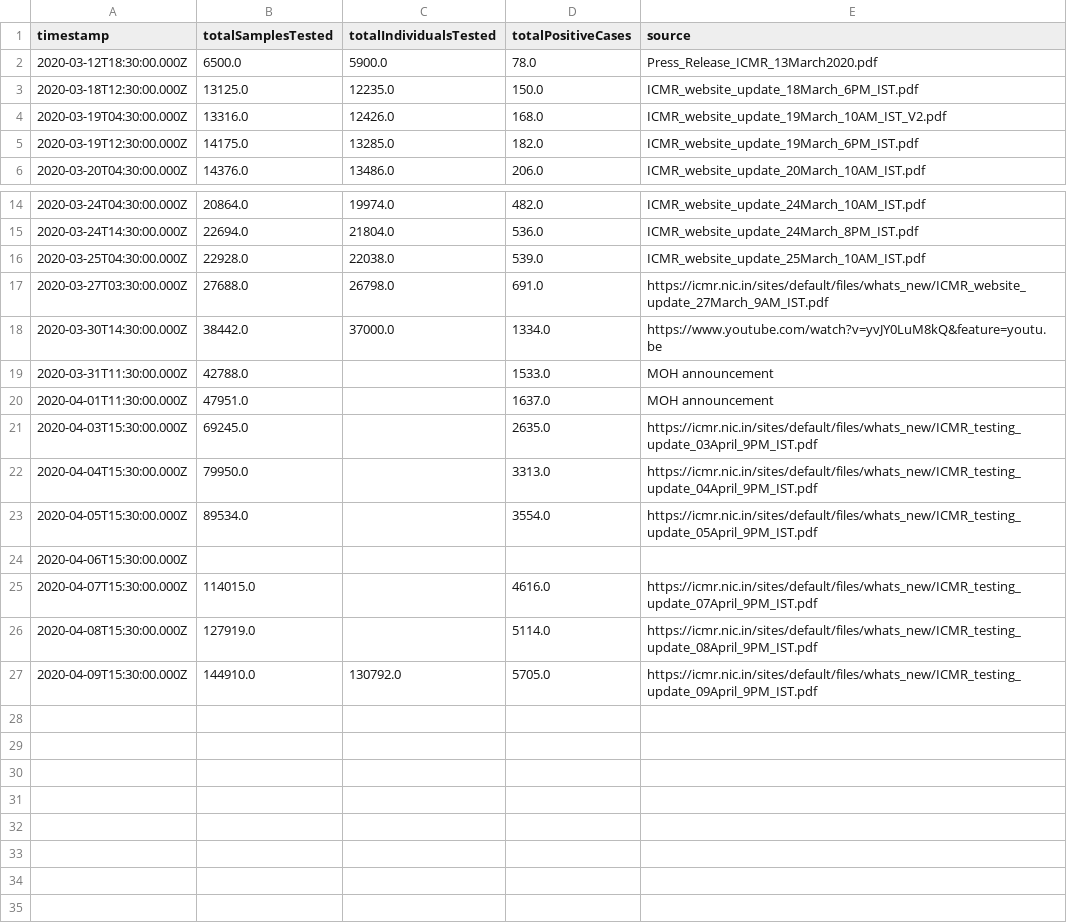
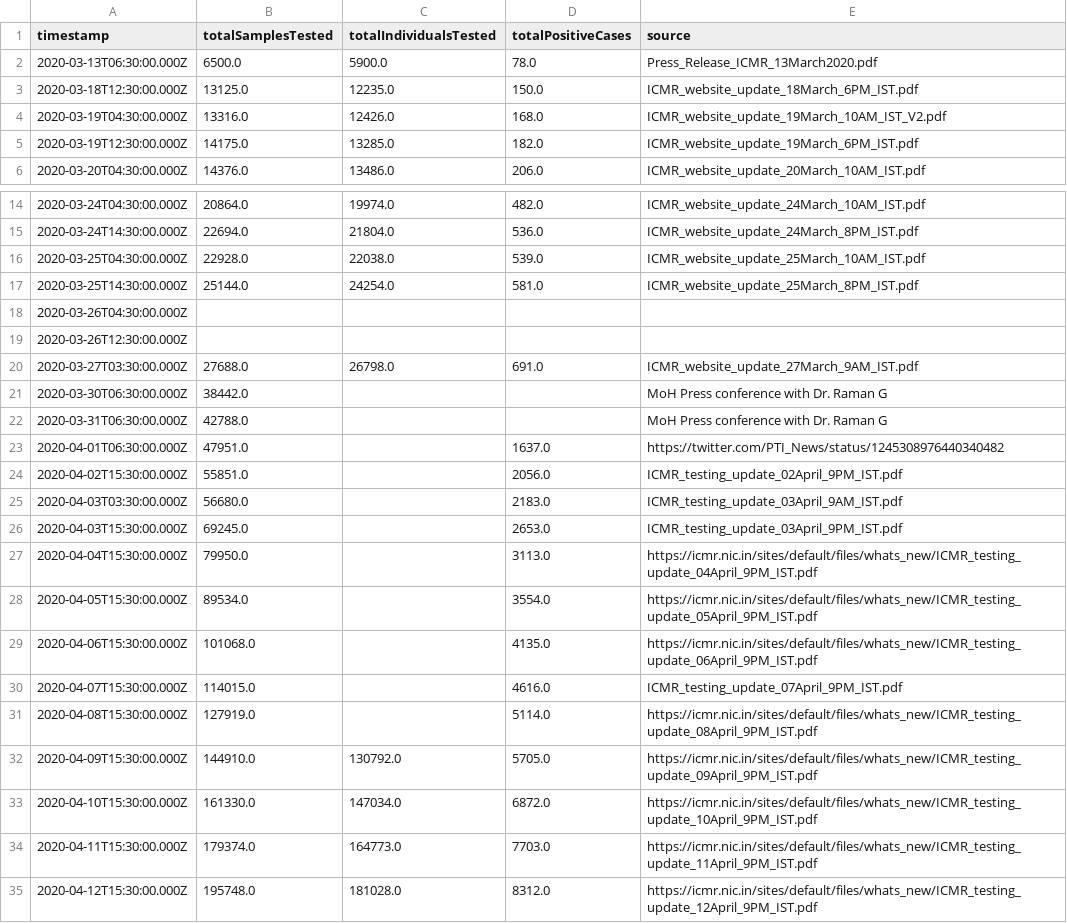
Before and after one commit to ianforme/india-covid-ql-helper, a CSV file: india_testing_daily.csv, drawn as a sheet; only a part is shown, gaps mark what is left out.

Commit message:
update

```diff
--- a/india_testing_daily.csv
+++ b/india_testing_daily.csv
@@ -1,3 +1,3 @@
 timestamp,totalSamplesTested,totalIndividualsTested,totalPositiveCases,source
-2020-03-12T18:30:00.000Z,6500.0,5900.0,78.0,Press_Release_ICMR_13March2020.pdf
+2020-03-13T06:30:00.000Z,6500.0,5900.0,78.0,Press_Release_ICMR_13March2020.pdf
 2020-03-18T12:30:00.000Z,13125.0,12235.0,150.0,ICMR_website_update_18March_6PM_IST.pdf
@@ -16,12 +16,20 @@ timestamp,totalSamplesTested,totalIndividualsTested,totalPositiveCases,source
 2020-03-25T04:30:00.000Z,22928.0,22038.0,539.0,ICMR_website_update_25March_10AM_IST.pdf
-2020-03-27T03:30:00.000Z,27688.0,26798.0,691.0,https://icmr.nic.in/sites/default/files/whats_new/ICMR_website_update_27March_9AM_IST.pdf
-2020-03-30T14:30:00.000Z,38442.0,37000.0,1334.0,https://www.youtube.com/watch?v=yvJY0LuM8kQ&feature=youtu.be
-2020-03-31T11:30:00.000Z,42788.0,,1533.0,MOH announcement
-2020-04-01T11:30:00.000Z,47951.0,,1637.0,MOH announcement
-2020-04-03T15:30:00.000Z,69245.0,,2635.0,https://icmr.nic.in/sites/default/files/whats_new/ICMR_testing_update_03April_9PM_IST.pdf
-2020-04-04T15:30:00.000Z,79950.0,,3313.0,https://icmr.nic.in/sites/default/files/whats_new/ICMR_testing_update_04April_9PM_IST.pdf
+2020-03-25T14:30:00.000Z,25144.0,24254.0,581.0,ICMR_website_update_25March_8PM_IST.pdf
+2020-03-26T04:30:00.000Z,,,,
+2020-03-26T12:30:00.000Z,,,,
+2020-03-27T03:30:00.000Z,27688.0,26798.0,691.0,ICMR_website_update_27March_9AM_IST.pdf
+2020-03-30T06:30:00.000Z,38442.0,,,MoH Press conference with Dr. Raman G
+2020-03-31T06:30:00.000Z,42788.0,,,MoH Press conference with Dr. Raman G
+2020-04-01T06:30:00.000Z,47951.0,,1637.0,https://twitter.com/PTI_News/status/1245308976440340482
+2020-04-02T15:30:00.000Z,55851.0,,2056.0,ICMR_testing_update_02April_9PM_IST.pdf
+2020-04-03T03:30:00.000Z,56680.0,,2183.0,ICMR_testing_update_03April_9AM_IST.pdf
+2020-04-03T15:30:00.000Z,69245.0,,2653.0,ICMR_testing_update_03April_9PM_IST.pdf
+2020-04-04T15:30:00.000Z,79950.0,,3113.0,https://icmr.nic.in/sites/default/files/whats_new/ICMR_testing_update_04April_9PM_IST.pdf
 2020-04-05T15:30:00.000Z,89534.0,,3554.0,https://icmr.nic.in/sites/default/files/whats_new/ICMR_testing_update_05April_9PM_IST.pdf
-2020-04-06T15:30:00.000Z,,,,
-2020-04-07T15:30:00.000Z,114015.0,,4616.0,https://icmr.nic.in/sites/default/files/whats_new/ICMR_testing_update_07April_9PM_IST.pdf
+2020-04-06T15:30:00.000Z,101068.0,,4135.0,https://icmr.nic.in/sites/default/files/whats_new/ICMR_testing_update_06April_9PM_IST.pdf
+2020-04-07T15:30:00.000Z,114015.0,,4616.0,ICMR_testing_update_07April_9PM_IST.pdf
 2020-04-08T15:30:00.000Z,127919.0,,5114.0,https://icmr.nic.in/sites/default/files/whats_new/ICMR_testing_update_08April_9PM_IST.pdf
 2020-04-09T15:30:00.000Z,144910.0,130792.0,5705.0,https://icmr.nic.in/sites/default/files/whats_new/ICMR_testing_update_09April_9PM_IST.pdf
+2020-04-10T15:30:00.000Z,161330.0,147034.0,6872.0,https://icmr.nic.in/sites/default/files/whats_new/ICMR_testing_update_10April_9PM_IST.pdf
+2020-04-11T15:30:00.000Z,179374.0,164773.0,7703.0,https://icmr.nic.in/sites/default/files/whats_new/ICMR_testing_update_11April_9PM_IST.pdf
+2020-04-12T15:30:00.000Z,195748.0,181028.0,8312.0,https://icmr.nic.in/sites/default/files/whats_new/ICMR_testing_update_12April_9PM_IST.pdf
```
